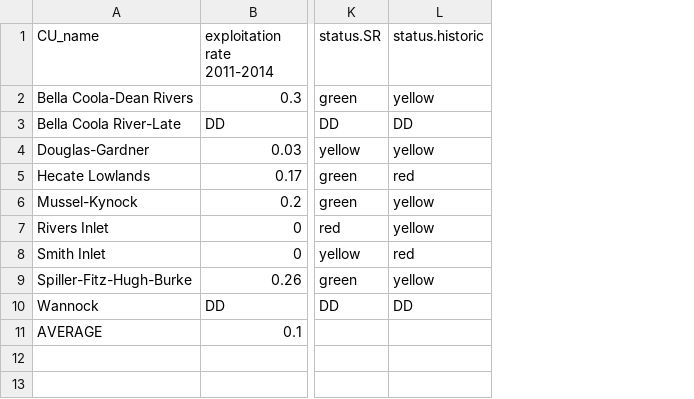
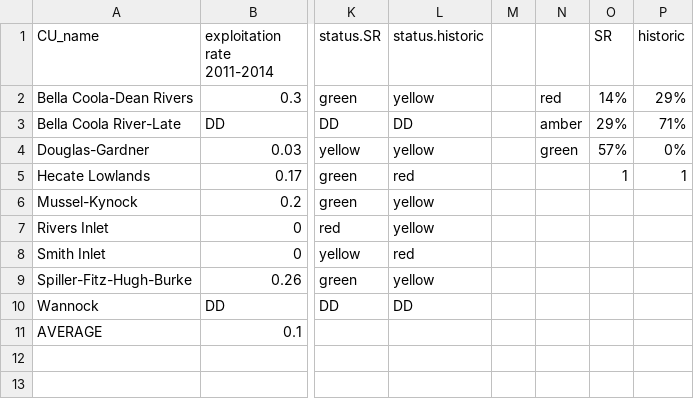
Before and after one commit to salmonwatersheds/run-reconst-sim, a CSV file: data/CentralCoastChum_CUs.csv, drawn as a sheet; only a part is shown, gaps mark what is left out; the diff names each change by its address in the sheet, - before the commit and + after, or states it on an @@ line.

```diff
--- a/data/CentralCoastChum_CUs.csv
+++ b/data/CentralCoastChum_CUs.csv
+column M, empty
+column N, rows 2-4: red | amber | green
+column O (SR), rows 2-5: 14% | 29% | 57% | 1
+column P (historic), rows 2-5: 29% | 71% | 0% | 1
```
Also changed, not shown: 3 other files.
